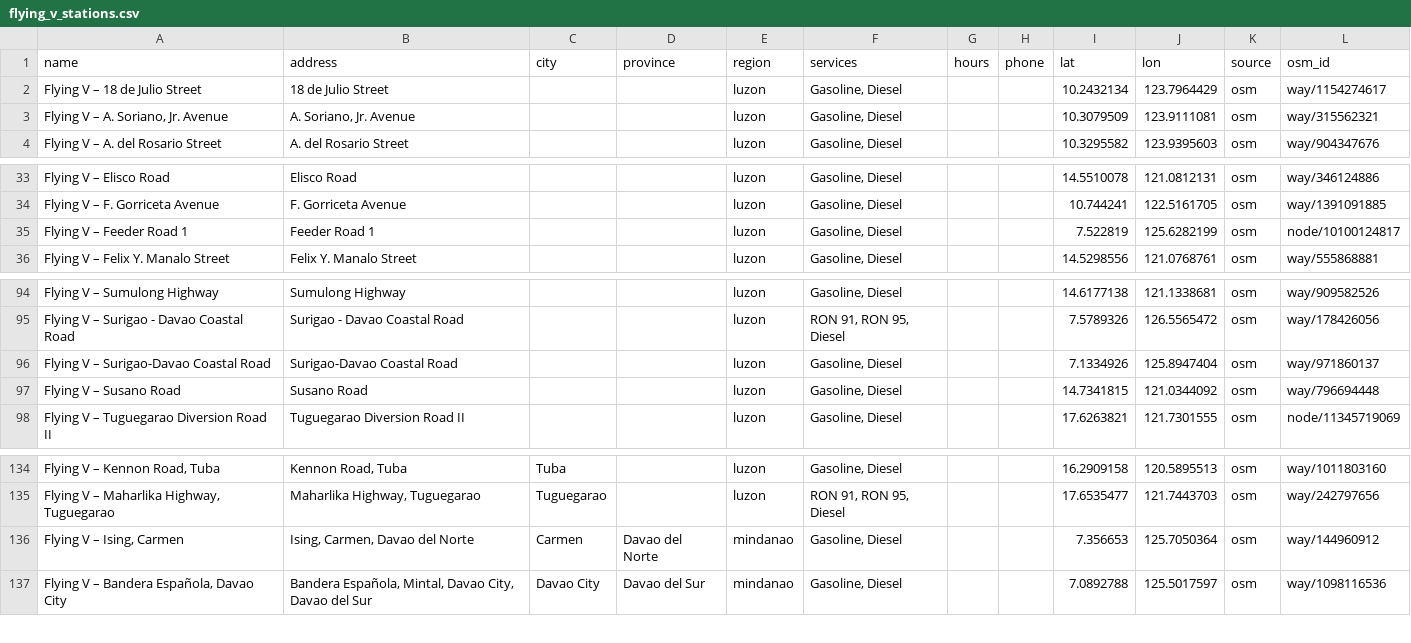
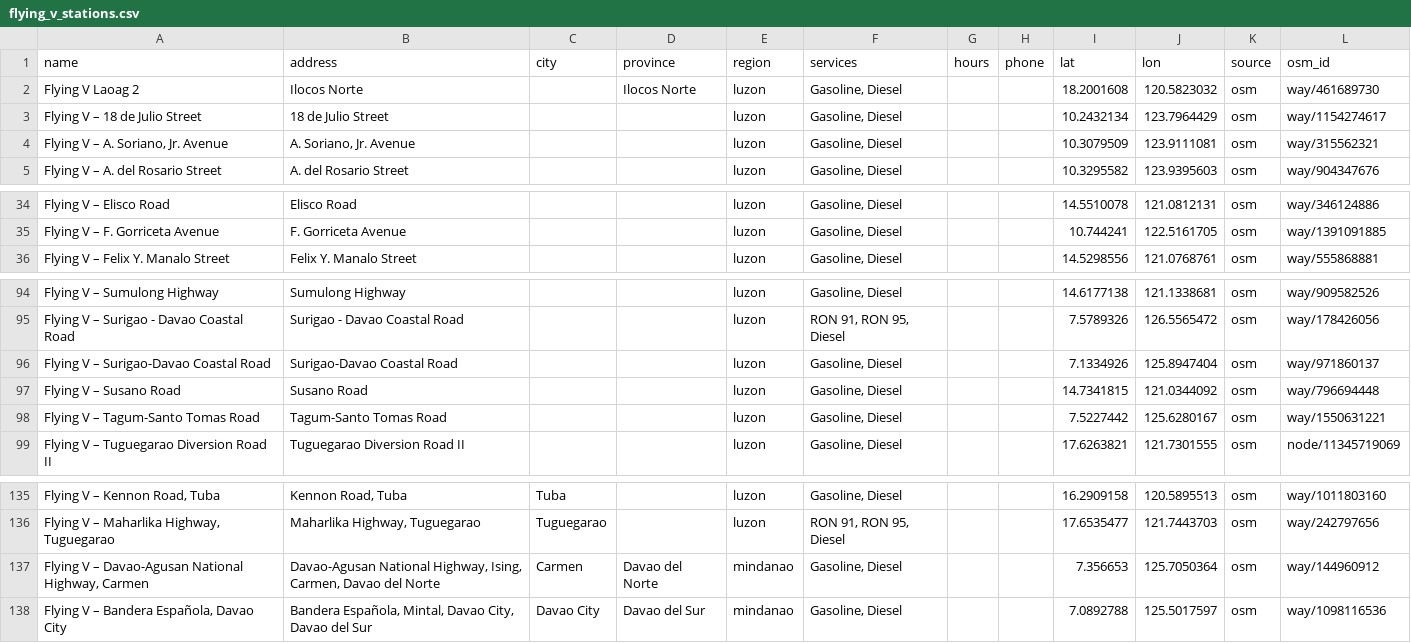
Before and after one commit to GitLaurence/flying-v, a CSV file: scripts/flying_v_stations.csv, drawn as a sheet; only a part is shown, gaps mark what is left out; removed rows and columns are numbered as before the commit, all else as after; the diff names each change by its address in the sheet, - before the commit and + after, or states it on an @@ line.

```diff
--- a/scripts/flying_v_stations.csv
+++ b/scripts/flying_v_stations.csv
+row 2: Flying V Laoag 2 | Ilocos Norte |  | Ilocos Norte | luzon | Gasoline, Diesel |  |  | 18.2001608 | 120.5823032 | osm | way/461689730
-row 35: Flying V – Feeder Road 1 | Feeder Road 1 |  |  | luzon | Gasoline, Diesel |  |  | 7.522819 | 125.6282199 | osm | node/10100124817
+row 98: Flying V – Tagum-Santo Tomas Road | Tagum-Santo Tomas Road |  |  | luzon | Gasoline, Diesel |  |  | 7.5227442 | 125.6280167 | osm | way/1550631221
-A137 (name): Flying V – Ising, Carmen
+A137 (name): Flying V – Davao-Agusan National Highway, Carmen
-B137 (address): Ising, Carmen,…
+B137 (address): Davao-Agusan National Highway, Ising, Carmen,…
```
Also changed, not shown: 1 other file.
